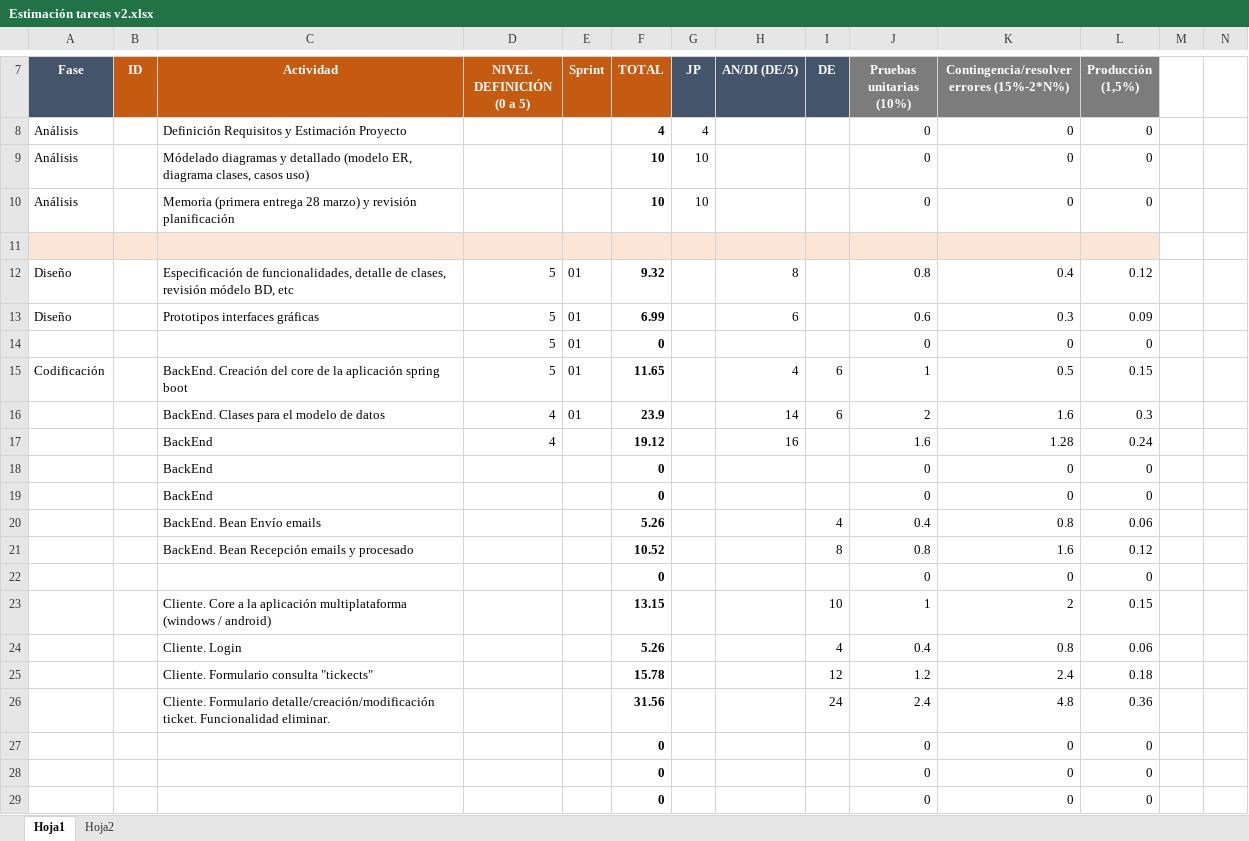
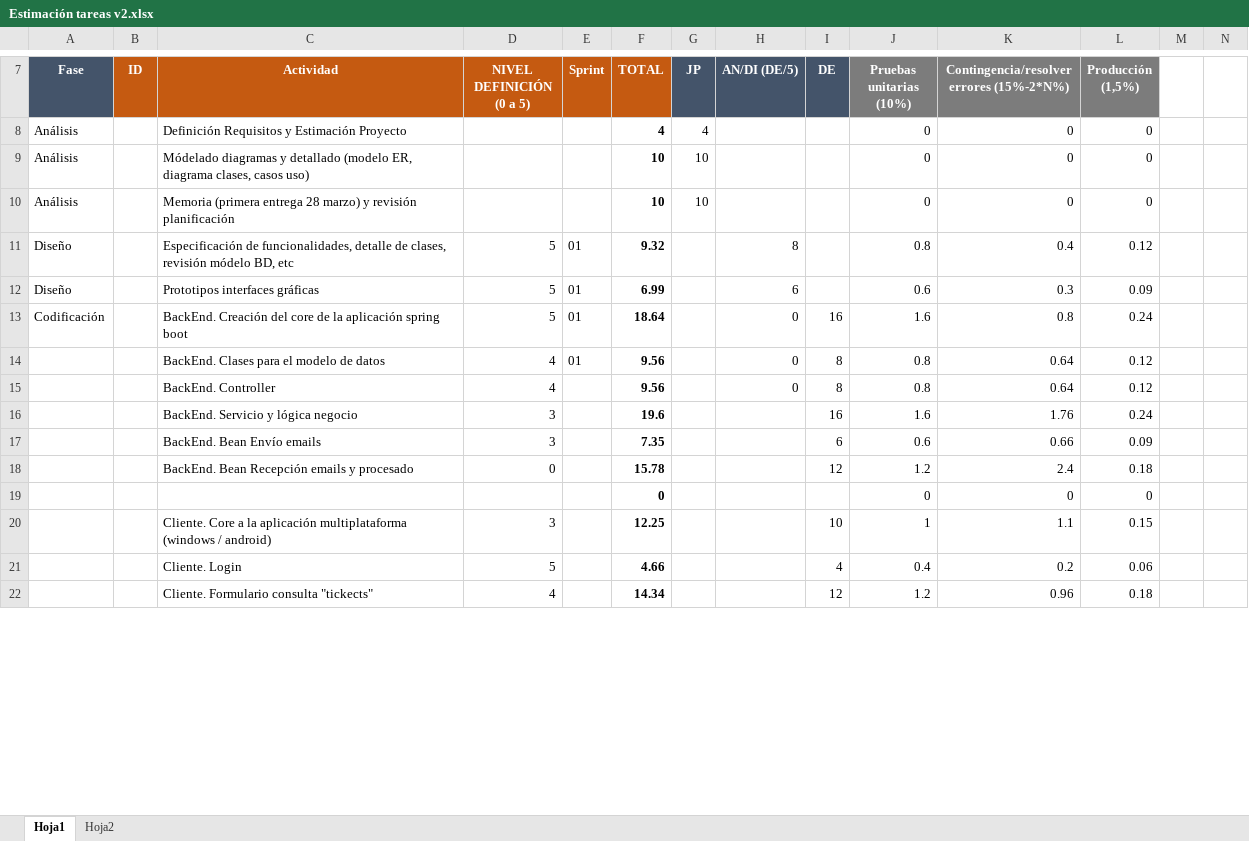
Before and after one commit to victorgv/CleverHelpDesk, an Excel workbook: doc/Estimación tareas v2.xlsx, sheet Hoja1, drawn as a sheet; only a part is shown, gaps mark what is left out; values as stored, in another font and other column widths than the file's, no borders; removed rows and columns are numbered as before the commit, all else as after; rows hold the shown columns only; the diff covers the shown part only; the diff names each change by its address in the sheet, - before the commit and + after, or states it on an @@ line.

```diff
--- a/doc/Estimación tareas v2.xlsx (sheet Hoja1)
+++ b/doc/Estimación tareas v2.xlsx (sheet Hoja1)
-row 11: (empty)
-row 14:  |  |  | 5 | 01 | 0 |  |  |  | 0 | 0 | 0
-F13 (TOTAL): 11.65
+F13 (TOTAL): 18.64
-H13 (AN/DI (DE/5)): 4
+H13 (AN/DI (DE/5)): 0
-I13 (DE): 6
+I13 (DE): 16
-J13 (Pruebas unitarias (10%)): 1
+J13 (Pruebas unitarias (10%)): 1.6
-K13: 0.5
+K13: 0.8
-L13 (Producción (1,5%)): 0.15
+L13 (Producción (1,5%)): 0.24
-row 16:  |  | BackEnd. Clases para el modelo de datos | 4 | 01 | 23.9 |  | 14 | 6 | 2 | 1.6 | 0.3
-row 17:  |  | BackEnd | 4 |  | 19.12 |  | 16 |  | 1.6 | 1.28 | 0.24
-row 18:  |  | BackEnd |  |  | 0 |  |  |  | 0 | 0 | 0
-row 19:  |  | BackEnd |  |  | 0 |  |  |  | 0 | 0 | 0
-row 20:  |  | BackEnd. Bean Envío emails |  |  | 5.26 |  |  | 4 | 0.4 | 0.8 | 0.06
-row 21:  |  | BackEnd. Bean Recepción emails y procesado |  |  | 10.52 |  |  | 8 | 0.8 | 1.6 | 0.12
+row 14:  |  | BackEnd. Clases para el modelo de datos | 4 | 01 | 9.56 |  | 0 | 8 | 0.8 | 0.64 | 0.12
+row 15:  |  | BackEnd. Controller | 4 |  | 9.56 |  | 0 | 8 | 0.8 | 0.64 | 0.12
+row 16:  |  | BackEnd. Servicio y lógica negocio | 3 |  | 19.6 |  |  | 16 | 1.6 | 1.76 | 0.24
+row 17:  |  | BackEnd. Bean Envío emails | 3 |  | 7.35 |  |  | 6 | 0.6 | 0.66 | 0.09
+row 18:  |  | BackEnd. Bean Recepción emails y procesado | 0 |  | 15.78 |  |  | 12 | 1.2 | 2.4 | 0.18
-D20 (NIVEL DEFINICIÓN (0 a 5)): (empty)
+D20 (NIVEL DEFINICIÓN (0 a 5)): 3
-F20 (TOTAL): 13.15
+F20 (TOTAL): 12.25
-K20: 2
+K20: 1.1
-D21 (NIVEL DEFINICIÓN (0 a 5)): (empty)
+D21 (NIVEL DEFINICIÓN (0 a 5)): 5
-F21 (TOTAL): 5.26
+F21 (TOTAL): 4.66
-K21: 0.8
+K21: 0.2
-D22 (NIVEL DEFINICIÓN (0 a 5)): (empty)
+D22 (NIVEL DEFINICIÓN (0 a 5)): 4
-F22 (TOTAL): 15.78
+F22 (TOTAL): 14.34
-K22: 2.4
+K22: 0.96
-row 26:  |  | Cliente. Formulario detalle/creación/modificación ticket. Funcionalidad eliminar. |  |  | 31.56 |  |  | 24 | 2.4 | 4.8 | 0.36
-row 27:  |  |  |  |  | 0 |  |  |  | 0 | 0 | 0
-row 28:  |  |  |  |  | 0 |  |  |  | 0 | 0 | 0
-row 29:  |  |  |  |  | 0 |  |  |  | 0 | 0 | 0
```
Also changed, not shown: 6 added rows, 2 removed rows and 1 edited cell elsewhere in this sheet, formulas that keep their value, 1 other file.
